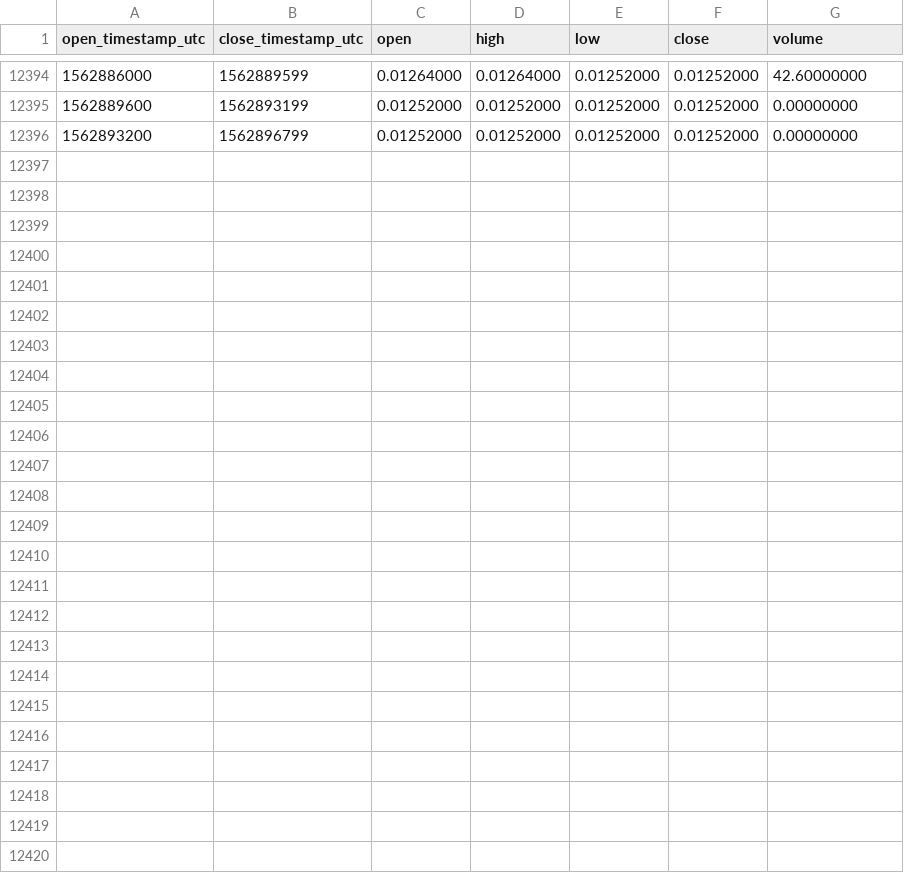
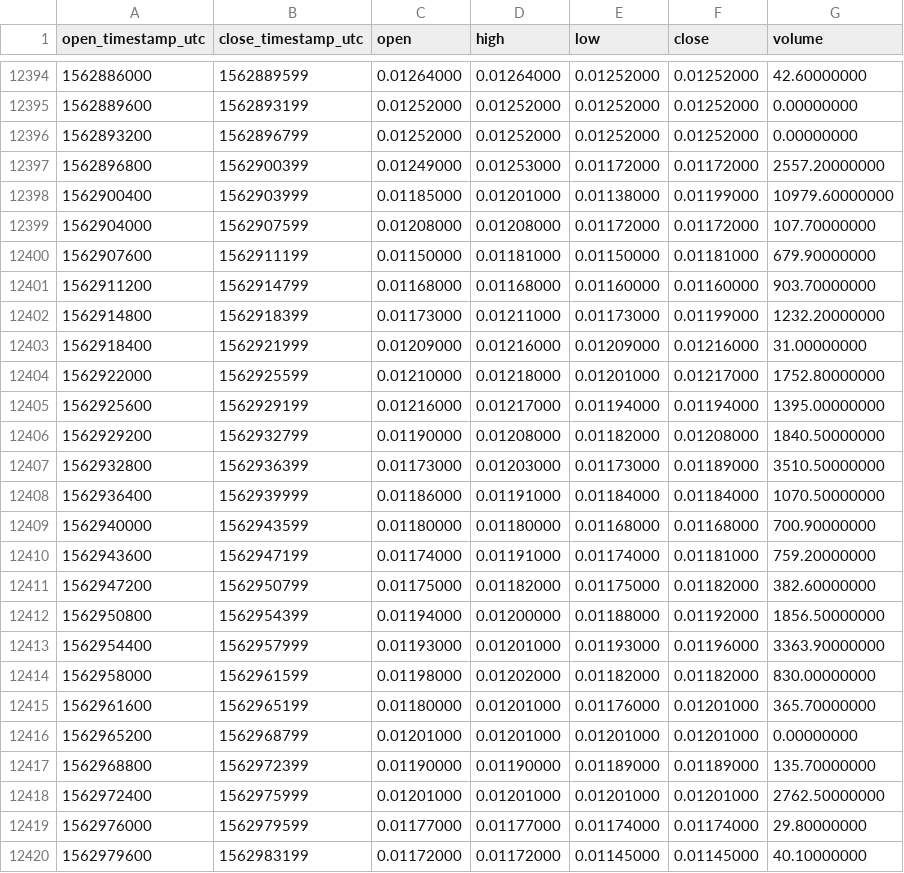
Before and after one commit to cryptobigbro/binance-AEBNB, a CSV file: binance-AEBNB-1h.csv, drawn as a sheet; only a part is shown, gaps mark what is left out.

Commit message:
Update OHLCV data.

```diff
--- a/binance-AEBNB-1h.csv
+++ b/binance-AEBNB-1h.csv
@@ -12396 +12396,25 @@ open_timestamp_utc,close_timestamp_utc,open,high,low,close,volume
 1562893200,1562896799,0.01252000,0.01252000,0.01252000,0.01252000,0.00000000
+1562896800,1562900399,0.01249000,0.01253000,0.01172000,0.01172000,2557.20000000
+1562900400,1562903999,0.01185000,0.01201000,0.01138000,0.01199000,10979.60000000
+1562904000,1562907599,0.01208000,0.01208000,0.01172000,0.01172000,107.70000000
+1562907600,1562911199,0.01150000,0.01181000,0.01150000,0.01181000,679.90000000
+1562911200,1562914799,0.01168000,0.01168000,0.01160000,0.01160000,903.70000000
+1562914800,1562918399,0.01173000,0.01211000,0.01173000,0.01199000,1232.20000000
+1562918400,1562921999,0.01209000,0.01216000,0.01209000,0.01216000,31.00000000
+1562922000,1562925599,0.01210000,0.01218000,0.01201000,0.01217000,1752.80000000
+1562925600,1562929199,0.01216000,0.01217000,0.01194000,0.01194000,1395.00000000
+1562929200,1562932799,0.01190000,0.01208000,0.01182000,0.01208000,1840.50000000
+1562932800,1562936399,0.01173000,0.01203000,0.01173000,0.01189000,3510.50000000
+1562936400,1562939999,0.01186000,0.01191000,0.01184000,0.01184000,1070.50000000
+1562940000,1562943599,0.01180000,0.01180000,0.01168000,0.01168000,700.90000000
+1562943600,1562947199,0.01174000,0.01191000,0.01174000,0.01181000,759.20000000
+1562947200,1562950799,0.01175000,0.01182000,0.01175000,0.01182000,382.60000000
+1562950800,1562954399,0.01194000,0.01200000,0.01188000,0.01192000,1856.50000000
+1562954400,1562957999,0.01193000,0.01201000,0.01193000,0.01196000,3363.90000000
+1562958000,1562961599,0.01198000,0.01202000,0.01182000,0.01182000,830.00000000
+1562961600,1562965199,0.01180000,0.01201000,0.01176000,0.01201000,365.70000000
+1562965200,1562968799,0.01201000,0.01201000,0.01201000,0.01201000,0.00000000
+1562968800,1562972399,0.01190000,0.01190000,0.01189000,0.01189000,135.70000000
+1562972400,1562975999,0.01201000,0.01201000,0.01201000,0.01201000,2762.50000000
+1562976000,1562979599,0.01177000,0.01177000,0.01174000,0.01174000,29.80000000
+1562979600,1562983199,0.01172000,0.01172000,0.01145000,0.01145000,40.10000000
```
Also changed, not shown: binance-AEBNB-1d.csv.
